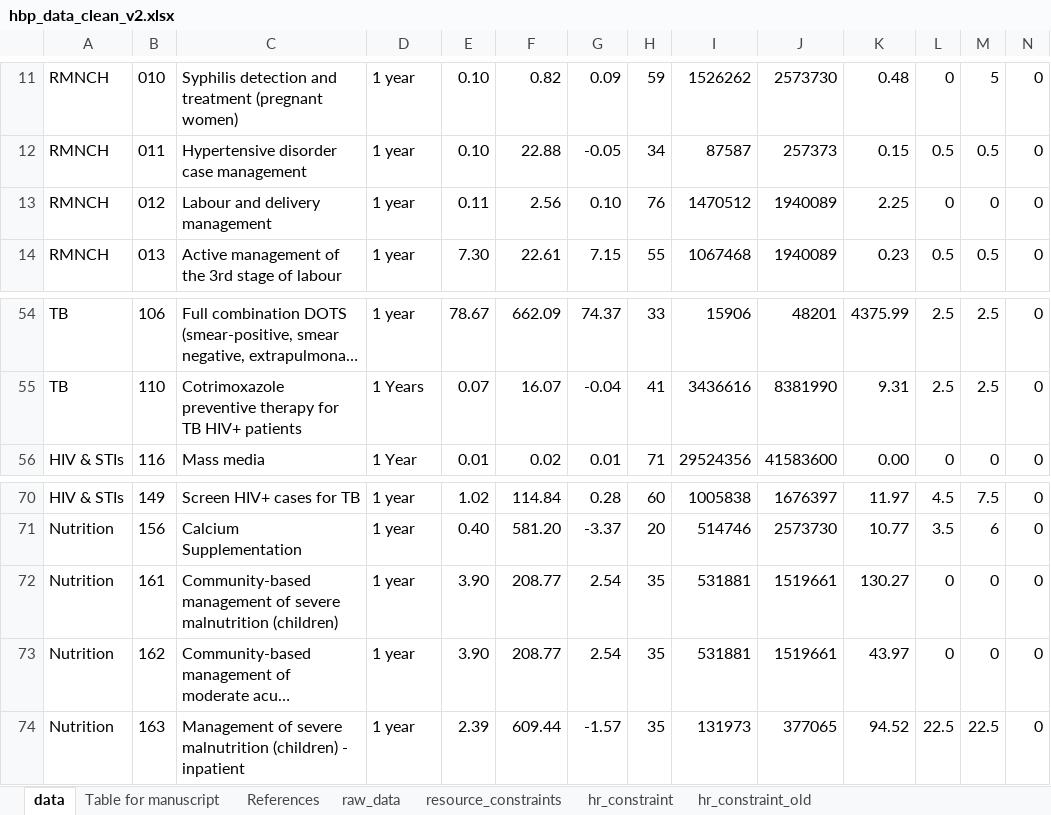
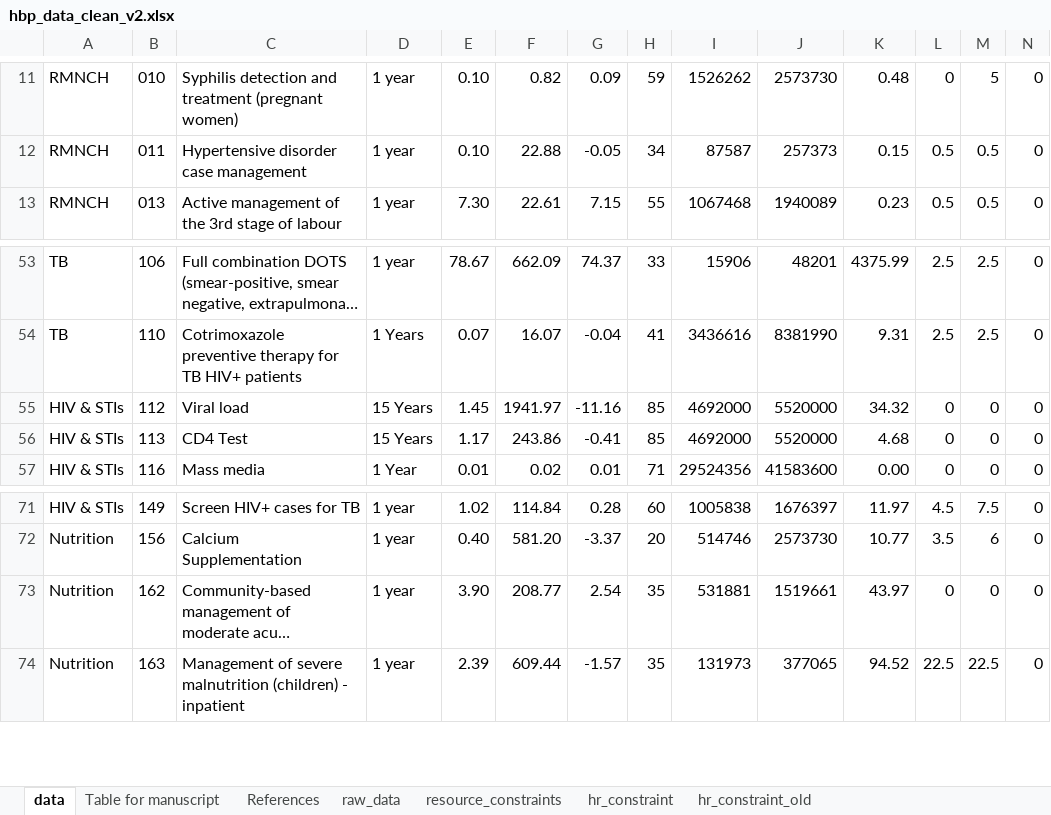
Before and after one commit to sakshimohan/uganda_hbp, an Excel workbook: 2_data/hbp_data_clean_v2.xlsx, sheet data, drawn as a sheet; only a part is shown, gaps mark what is left out; long unchanged cells end in …; values as stored, in another font and other column widths than the file's, no borders; removed rows and columns are numbered as before the commit, all else as after; rows hold the shown columns only; the diff names each change by its address in the sheet, - before the commit and + after, or states it on an @@ line.

Commit message:
Updates to input data and substitute list
1. 012 - Labour and delivery management dropped (This was a duplicate of 021 - Vaginal delivery - skilled attendance)

2. Make 096 - Isoniazid preventive therapy for HIV+ pregnant women - and 097 - Isoniazid preventive therapy for HIV+ people - substitutes

3.Dropped 161- community based management of severe malnutrition because the CE evidence was only for community based management of acute malnutrition which was also used for the intervention 162 - community based management of moderate acute malnutrition

4.112 - Clinical monitoring and quarterly CD4 counts and viral load measurement, 113 - Clinical monitoring and quarterly CD4 counts treated as substitutes. Previously the interventions were viral load and CD4 count but the CE evidence is actually presented for a combination of the two in the first case. I have also changed the drugs and commodities cost as per the paper and doubles the HR time needs, as well as update the CE results which were incorrectly entered in the Tufts database.  - Note these interventions were previously not included in the final list of interventions looked at.

```diff
--- a/2_data/hbp_data_clean_v2.xlsx (sheet data)
+++ b/2_data/hbp_data_clean_v2.xlsx (sheet data)
-row 13: RMNCH | 012 | Labour and delivery management | 1 year | 0.11 | 2.56 | 0.10 | 76 | 1470512 | 1940089 | 2.25 | 0 | 0 | 0
+row 55: HIV & STIs | 112 | Viral load | 15 Years | 1.45 | 1941.97 | -11.16 | 85 | 4692000 | 5520000 | 34.32 | 0 | 0 | 0
+row 56: HIV & STIs | 113 | CD4 Test | 15 Years | 1.17 | 243.86 | -0.41 | 85 | 4692000 | 5520000 | 4.68 | 0 | 0 | 0
-row 72: Nutrition | 161 | Community-based management of severe malnutrition (children) | 1 year | 3.90 | 208.77 | 2.54 | 35 | 531881 | 1519661 | 130.27 | 0 | 0 | 0
```
Also changed, not shown: sheet raw_data, sheet Table for manuscript, formulas that keep their value, hidden cells, 2 other files.
